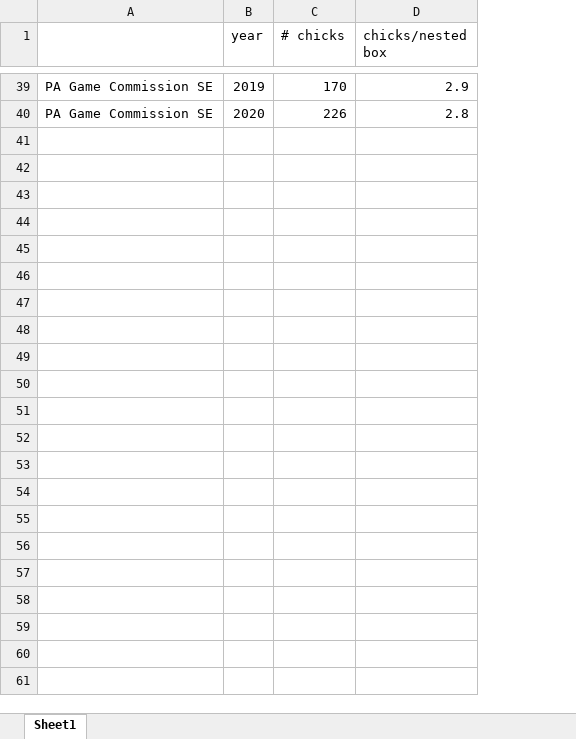
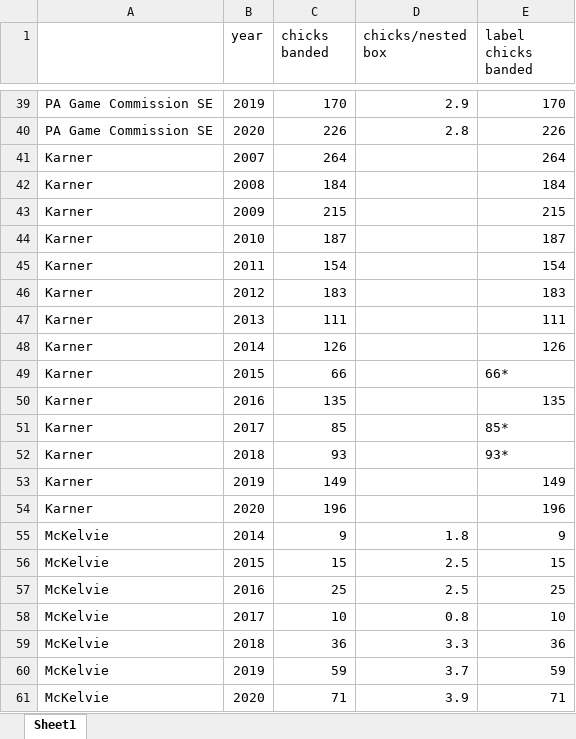
Before and after one commit to lizwillow/2020_Kestrel_Plots, an Excel workbook: 010_data/2020_PA.xlsx, sheet Sheet1, drawn as a sheet; only a part is shown, gaps mark what is left out; values as stored, in another font and other column widths than the file's, no borders; the diff covers the shown part only; the diff names each change by its address in the sheet, - before the commit and + after, or states it on an @@ line.

```diff
--- a/010_data/2020_PA.xlsx (sheet Sheet1)
+++ b/010_data/2020_PA.xlsx (sheet Sheet1)
+column E (label chicks banded), rows 39-40: 170 | 226
-C1: # chicks
+C1: chicks banded
+row 41: Karner | 2007 | 264 |  | 264
+row 42: Karner | 2008 | 184 |  | 184
+row 43: Karner | 2009 | 215 |  | 215
+row 44: Karner | 2010 | 187 |  | 187
+row 45: Karner | 2011 | 154 |  | 154
+row 46: Karner | 2012 | 183 |  | 183
+row 47: Karner | 2013 | 111 |  | 111
+row 48: Karner | 2014 | 126 |  | 126
+row 49: Karner | 2015 | 66 |  | 66*
+row 50: Karner | 2016 | 135 |  | 135
+row 51: Karner | 2017 | 85 |  | 85*
+row 52: Karner | 2018 | 93 |  | 93*
+row 53: Karner | 2019 | 149 |  | 149
+row 54: Karner | 2020 | 196 |  | 196
+row 55: McKelvie | 2014 | 9 | 1.8 | 9
+row 56: McKelvie | 2015 | 15 | 2.5 | 15
+row 57: McKelvie | 2016 | 25 | 2.5 | 25
+row 58: McKelvie | 2017 | 10 | 0.8 | 10
+row 59: McKelvie | 2018 | 36 | 3.3 | 36
+row 60: McKelvie | 2019 | 59 | 3.7 | 59
+row 61: McKelvie | 2020 | 71 | 3.9 | 71
```
Also changed, not shown: cell formats elsewhere in this sheet, 9 other files.
